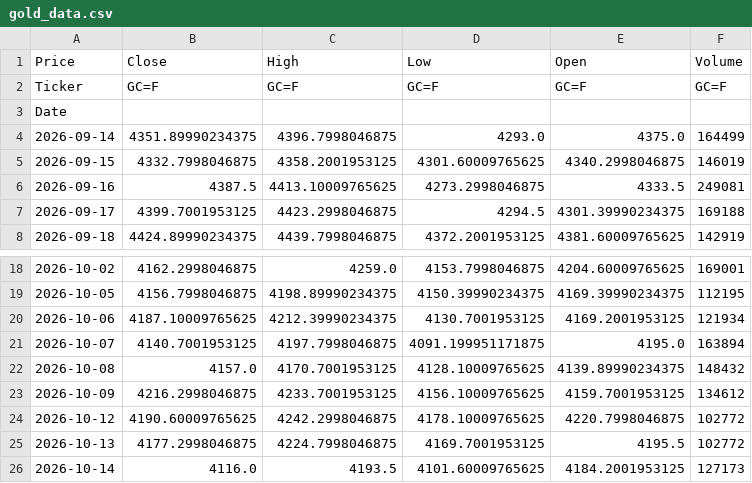
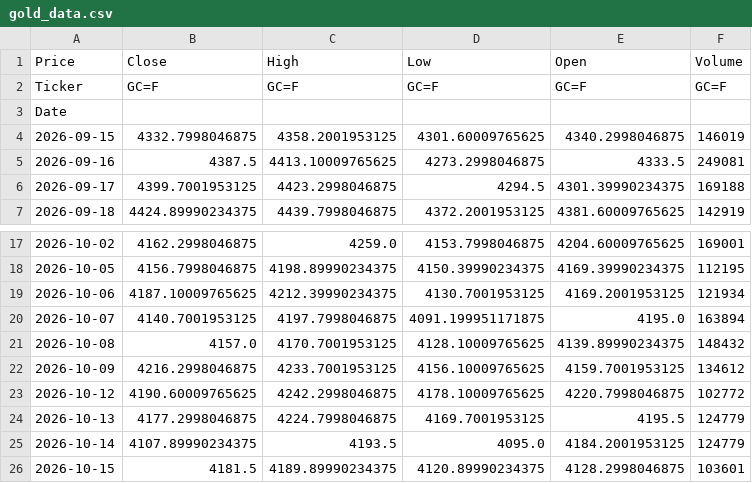
Before and after one commit to abdelaalahmed/gold-market-pipeline, a CSV file: gold_data.csv, drawn as a sheet; only a part is shown, gaps mark what is left out.

```diff
--- a/gold_data.csv
+++ b/gold_data.csv
@@ -3,3 +3,2 @@ Ticker,GC=F,GC=F,GC=F,GC=F,GC=F
 Date,,,,,
-2026-09-14,4351.89990234375,4396.7998046875,4293.0,4375.0,164499
 2026-09-15,4332.7998046875,4358.2001953125,4301.60009765625,4340.2998046875,146019
@@ -24,3 +23,4 @@ Date,,,,,
 2026-10-12,4190.60009765625,4242.2998046875,4178.10009765625,4220.7998046875,102772
-2026-10-13,4177.2998046875,4224.7998046875,4169.7001953125,4195.5,102772
-2026-10-14,4116.0,4193.5,4101.60009765625,4184.2001953125,127173
+2026-10-13,4177.2998046875,4224.7998046875,4169.7001953125,4195.5,124779
+2026-10-14,4107.89990234375,4193.5,4095.0,4184.2001953125,124779
+2026-10-15,4181.5,4189.89990234375,4120.89990234375,4128.2998046875,103601
```
Also changed, not shown: dollar_egp.csv, oil_data.csv.
